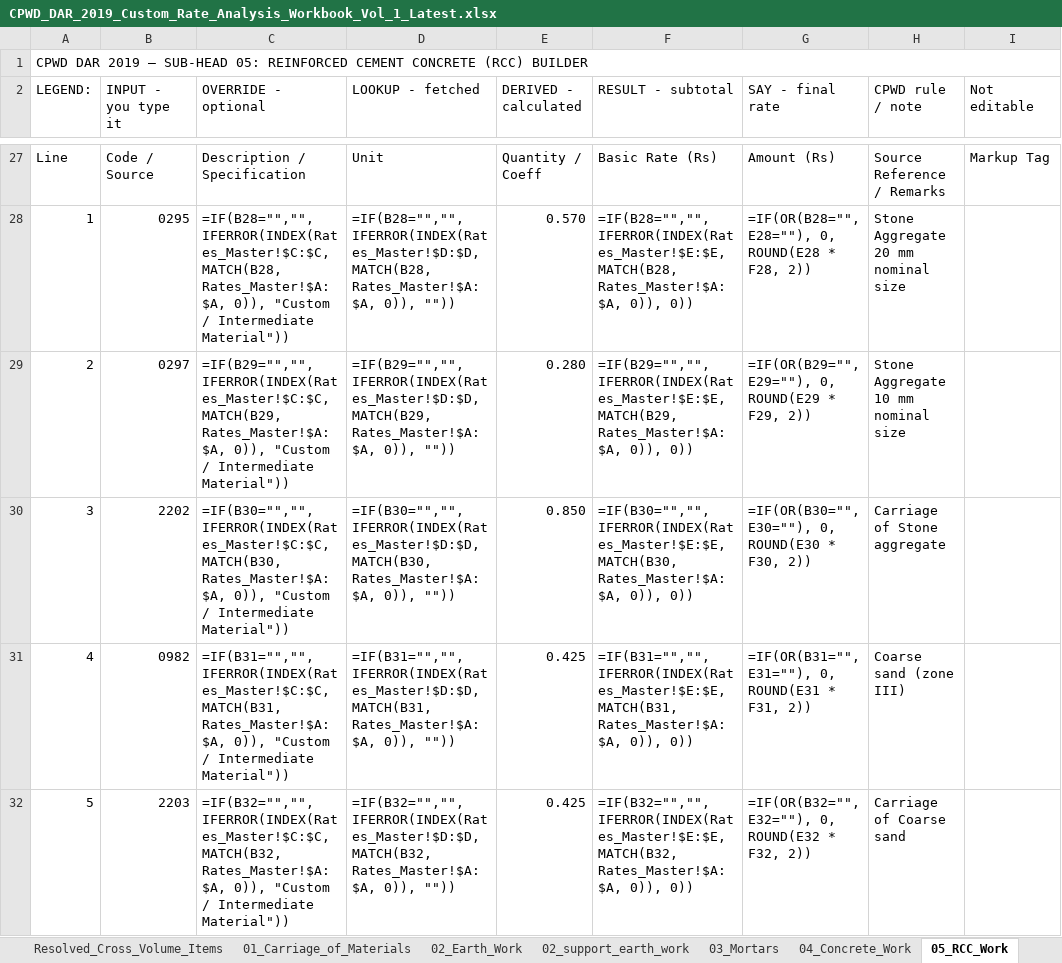
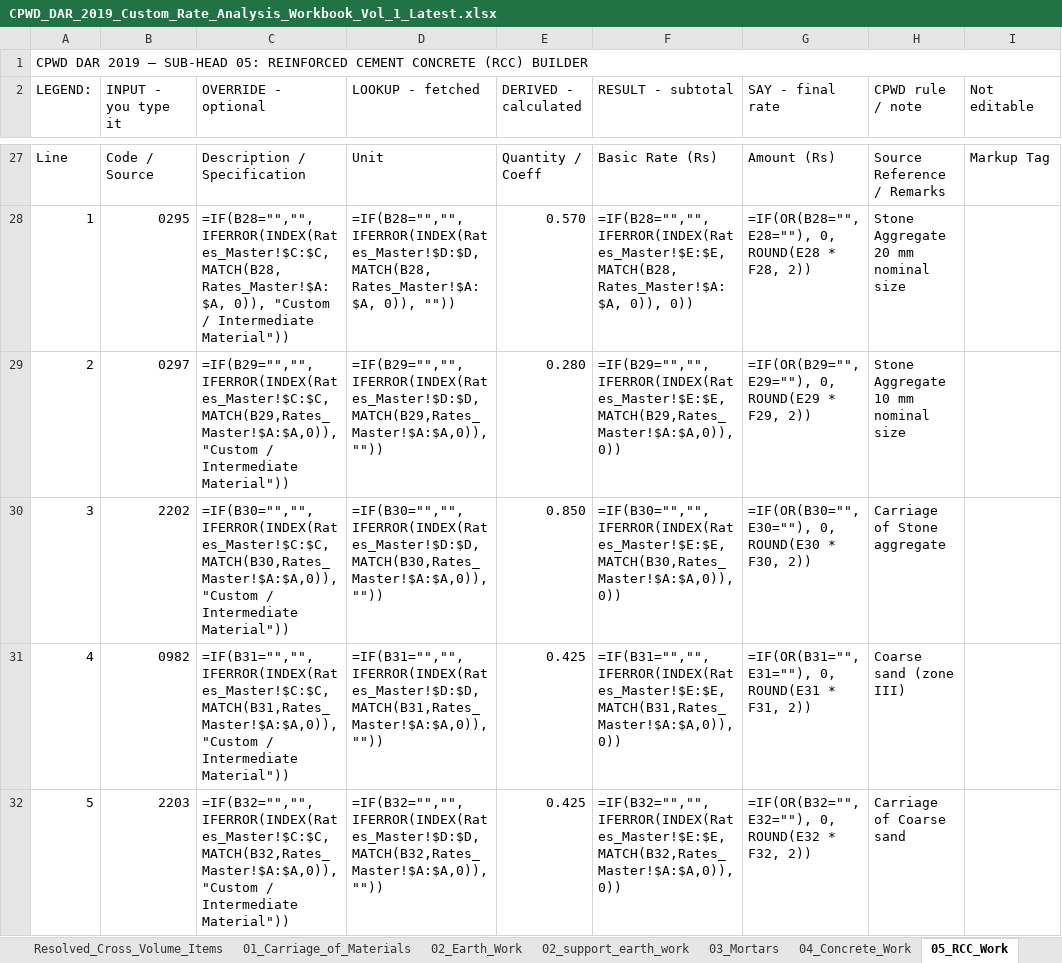
Before and after one commit to NishantAgarwal03/cpwd-dar-2019-excel, an Excel workbook: CPWD_DAR_2019_Custom_Rate_Analysis_Workbook_Vol_1_Latest.xlsx, sheet 05_RCC_Work, drawn as a sheet; only a part is shown, gaps mark what is left out; values as stored, in another font and other column widths than the file's, no cell formats; formulas without a stored value are shown as written; the diff covers the shown part only; the diff names each change by its address in the sheet, - before the commit and + after, or states it on an @@ line.

```diff
--- a/CPWD_DAR_2019_Custom_Rate_Analysis_Workbook_Vol_1_Latest.xlsx (sheet 05_RCC_Work)
+++ b/CPWD_DAR_2019_Custom_Rate_Analysis_Workbook_Vol_1_Latest.xlsx (sheet 05_RCC_Work)
-C29 (OVERRIDE - optional): =IF(B29="","", IFERROR(INDEX(Rates_Master!$C:$C, MATCH(B29, Rates_Master!$A:$A, 0)), "Custom / Intermediate…
+C29 (OVERRIDE - optional): =IF(B29="","",IFERROR(INDEX(Rates_Master!$C:$C,MATCH(B29,Rates_Master!$A:$A,0)),"Custom / Intermediate…
-D29 (LOOKUP - fetched): =IF(B29="","", IFERROR(INDEX(Rates_Master!$D:$D, MATCH(B29, Rates_Master!$A:$A, 0)), ""))
+D29 (LOOKUP - fetched): =IF(B29="","",IFERROR(INDEX(Rates_Master!$D:$D,MATCH(B29,Rates_Master!$A:$A,0)),""))
-F29 (RESULT - subtotal): =IF(B29="","", IFERROR(INDEX(Rates_Master!$E:$E, MATCH(B29, Rates_Master!$A:$A, 0)), 0))
+F29 (RESULT - subtotal): =IF(B29="","",IFERROR(INDEX(Rates_Master!$E:$E,MATCH(B29,Rates_Master!$A:$A,0)),0))
-C30 (OVERRIDE - optional): =IF(B30="","", IFERROR(INDEX(Rates_Master!$C:$C, MATCH(B30, Rates_Master!$A:$A, 0)), "Custom / Intermediate…
+C30 (OVERRIDE - optional): =IF(B30="","",IFERROR(INDEX(Rates_Master!$C:$C,MATCH(B30,Rates_Master!$A:$A,0)),"Custom / Intermediate…
-D30 (LOOKUP - fetched): =IF(B30="","", IFERROR(INDEX(Rates_Master!$D:$D, MATCH(B30, Rates_Master!$A:$A, 0)), ""))
+D30 (LOOKUP - fetched): =IF(B30="","",IFERROR(INDEX(Rates_Master!$D:$D,MATCH(B30,Rates_Master!$A:$A,0)),""))
-F30 (RESULT - subtotal): =IF(B30="","", IFERROR(INDEX(Rates_Master!$E:$E, MATCH(B30, Rates_Master!$A:$A, 0)), 0))
+F30 (RESULT - subtotal): =IF(B30="","",IFERROR(INDEX(Rates_Master!$E:$E,MATCH(B30,Rates_Master!$A:$A,0)),0))
-C31 (OVERRIDE - optional): =IF(B31="","", IFERROR(INDEX(Rates_Master!$C:$C, MATCH(B31, Rates_Master!$A:$A, 0)), "Custom / Intermediate…
+C31 (OVERRIDE - optional): =IF(B31="","",IFERROR(INDEX(Rates_Master!$C:$C,MATCH(B31,Rates_Master!$A:$A,0)),"Custom / Intermediate…
-D31 (LOOKUP - fetched): =IF(B31="","", IFERROR(INDEX(Rates_Master!$D:$D, MATCH(B31, Rates_Master!$A:$A, 0)), ""))
+D31 (LOOKUP - fetched): =IF(B31="","",IFERROR(INDEX(Rates_Master!$D:$D,MATCH(B31,Rates_Master!$A:$A,0)),""))
-F31 (RESULT - subtotal): =IF(B31="","", IFERROR(INDEX(Rates_Master!$E:$E, MATCH(B31, Rates_Master!$A:$A, 0)), 0))
+F31 (RESULT - subtotal): =IF(B31="","",IFERROR(INDEX(Rates_Master!$E:$E,MATCH(B31,Rates_Master!$A:$A,0)),0))
-C32 (OVERRIDE - optional): =IF(B32="","", IFERROR(INDEX(Rates_Master!$C:$C, MATCH(B32, Rates_Master!$A:$A, 0)), "Custom / Intermediate…
+C32 (OVERRIDE - optional): =IF(B32="","",IFERROR(INDEX(Rates_Master!$C:$C,MATCH(B32,Rates_Master!$A:$A,0)),"Custom / Intermediate…
-D32 (LOOKUP - fetched): =IF(B32="","", IFERROR(INDEX(Rates_Master!$D:$D, MATCH(B32, Rates_Master!$A:$A, 0)), ""))
+D32 (LOOKUP - fetched): =IF(B32="","",IFERROR(INDEX(Rates_Master!$D:$D,MATCH(B32,Rates_Master!$A:$A,0)),""))
-F32 (RESULT - subtotal): =IF(B32="","", IFERROR(INDEX(Rates_Master!$E:$E, MATCH(B32, Rates_Master!$A:$A, 0)), 0))
+F32 (RESULT - subtotal): =IF(B32="","",IFERROR(INDEX(Rates_Master!$E:$E,MATCH(B32,Rates_Master!$A:$A,0)),0))
```
Also changed, not shown: 44 edited cells elsewhere in this sheet, sheet 02_support_earth_work, sheet 04_Concrete_Work, sheet 06_Masonry_Work, sheet 03_Mortars, sheet 11_Flooring, sheet 09_Wood_and_PVC_Work, 12 more sheets, cell formats, 51 other files.
